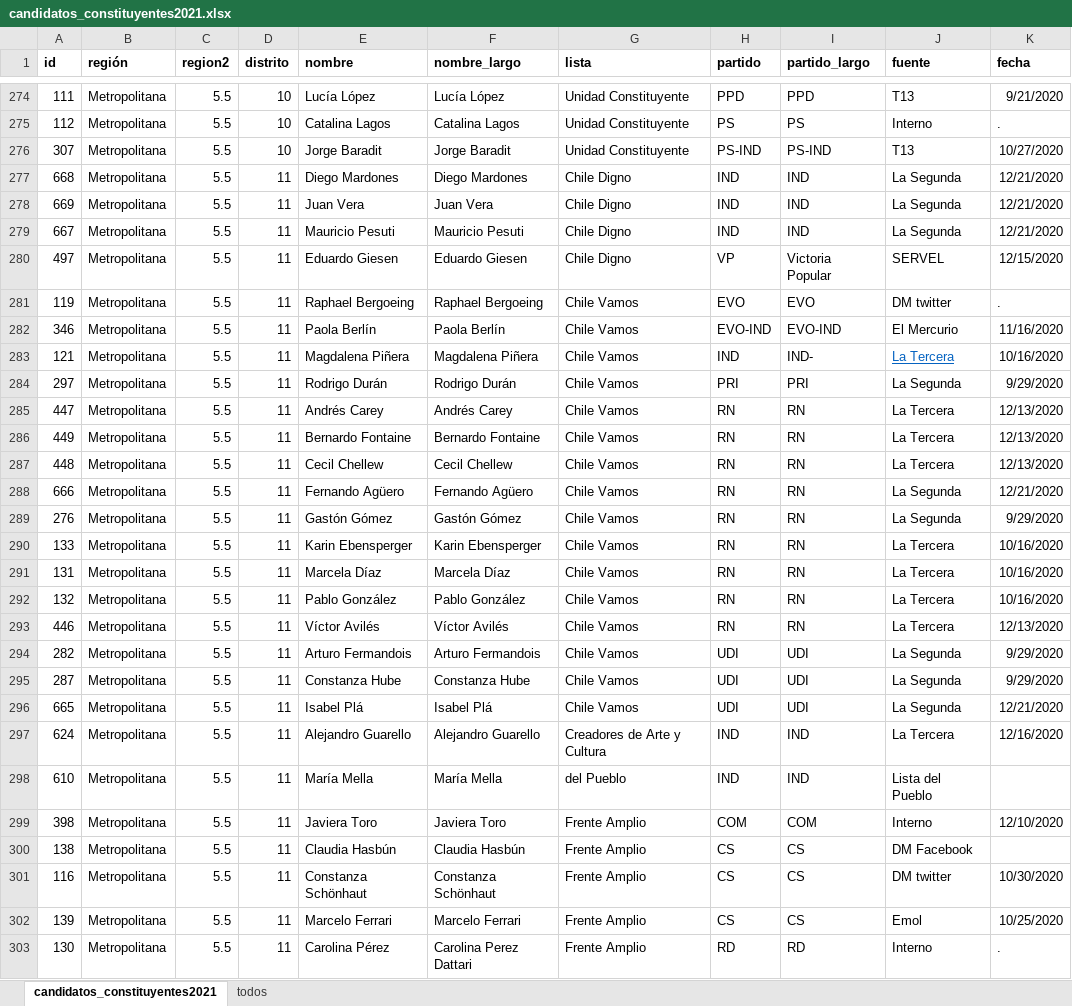
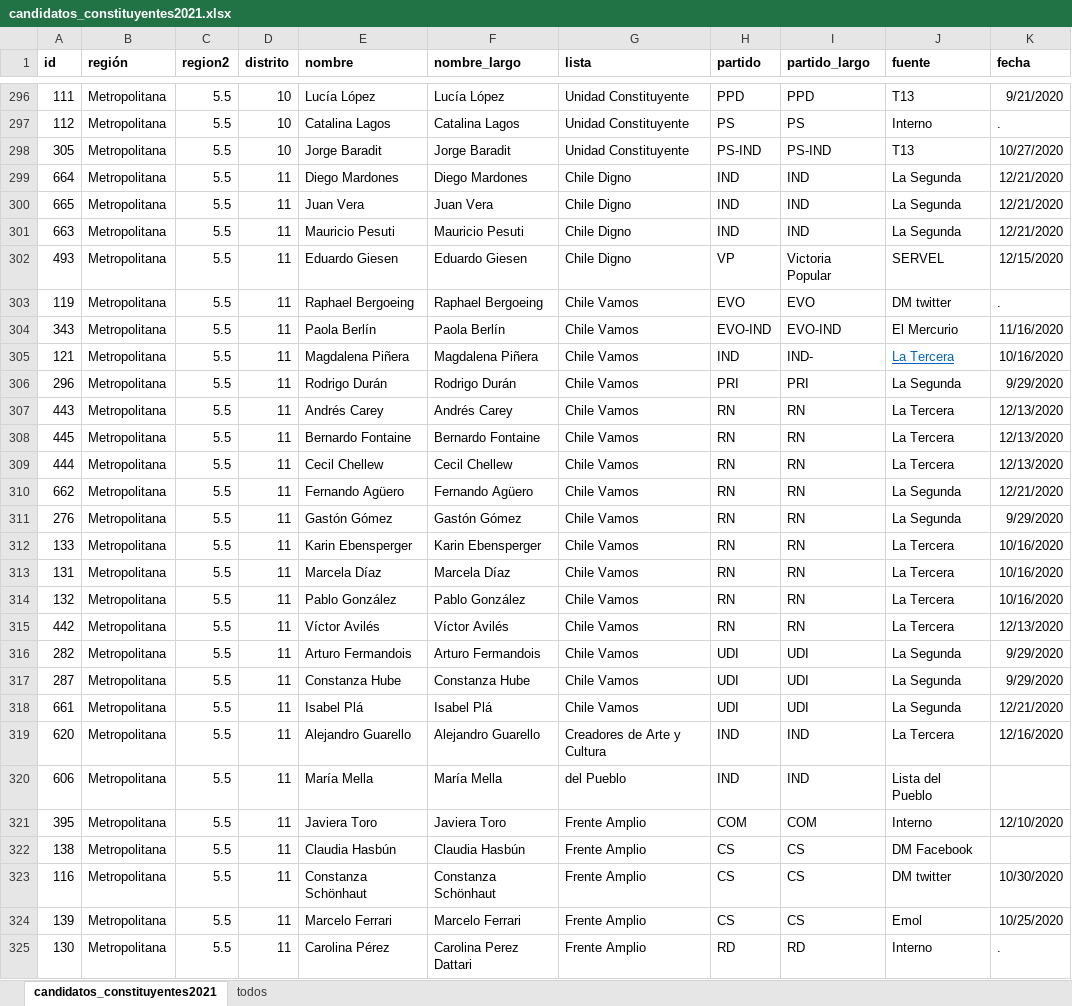
Before and after one commit to tresquintos/candidatos, an Excel workbook: constituyentes 2021/candidatos_constituyentes2021.xlsx, sheet candidatos_constituyentes2021, drawn as a sheet; only a part is shown, gaps mark what is left out; values as stored, in another font and other column widths than the file's, no borders; addresses are those after the commit; the diff covers the shown part only; the diff names each change by its address in the sheet, - before the commit and + after, or states it on an @@ line.

```diff
--- a/constituyentes 2021/candidatos_constituyentes2021.xlsx (sheet candidatos_constituyentes2021)
+++ b/constituyentes 2021/candidatos_constituyentes2021.xlsx (sheet candidatos_constituyentes2021)
-A298 (id): 307
+A298 (id): 305
-A299 (id): 668
+A299 (id): 664
-A300 (id): 669
+A300 (id): 665
-A301 (id): 667
+A301 (id): 663
-A302 (id): 497
+A302 (id): 493
-A304 (id): 346
+A304 (id): 343
-A306 (id): 297
+A306 (id): 296
-A307 (id): 447
+A307 (id): 443
-A308 (id): 449
+A308 (id): 445
-A309 (id): 448
+A309 (id): 444
-A310 (id): 666
+A310 (id): 662
-A315 (id): 446
+A315 (id): 442
-A318 (id): 665
+A318 (id): 661
-A319 (id): 624
+A319 (id): 620
-A320 (id): 610
+A320 (id): 606
-A321 (id): 398
+A321 (id): 395
```
Also changed, not shown: 92 added rows, 21 removed rows, 370 edited cells and cell formats elsewhere in this sheet, sheet todos, 1 other file.
